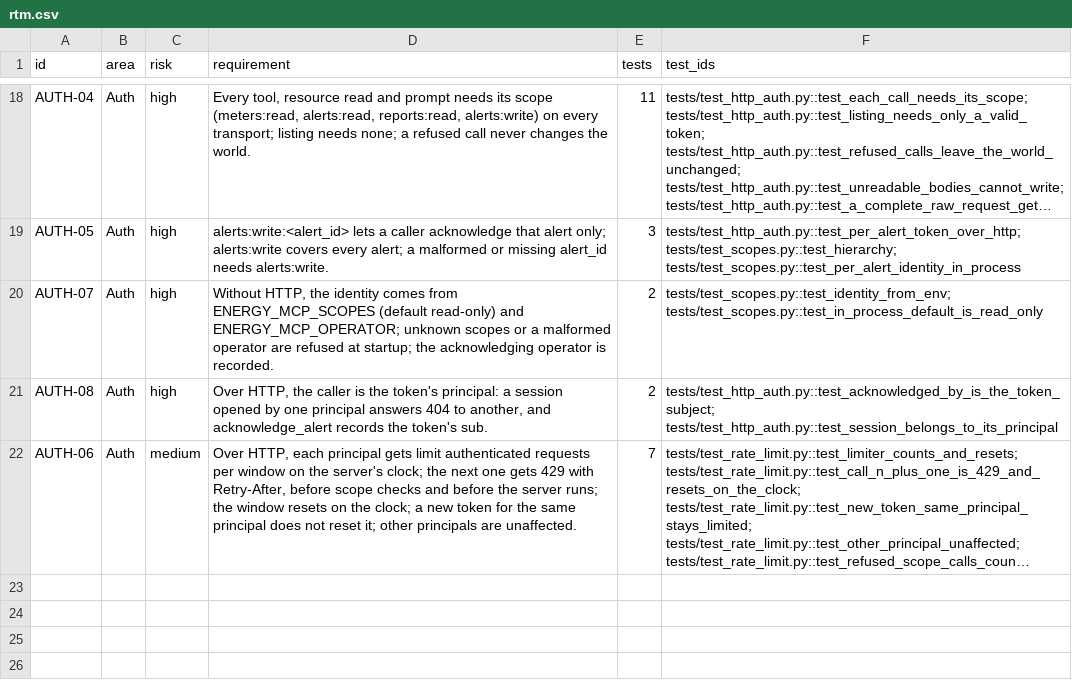
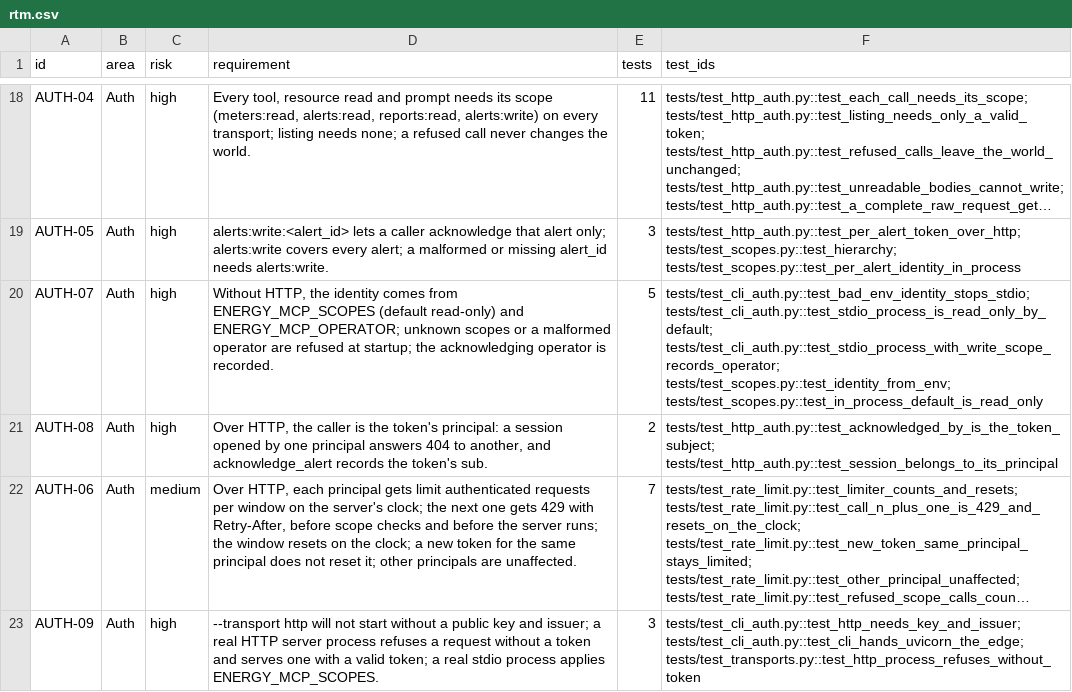
Before and after one commit to yuri-spizhovyi-mit/mcp-server-qa, a CSV file: docs/rtm.csv, drawn as a sheet; only a part is shown, gaps mark what is left out; long unchanged cells end in …; the diff names each change by its address in the sheet, - before the commit and + after, or states it on an @@ line.

```diff
--- a/docs/rtm.csv
+++ b/docs/rtm.csv
-E20 (tests): 2
+E20 (tests): 5
-F20 (test_ids): tests/test_scopes.py::test_identity_from_env; tests/test_scopes.py::test_in_process_default_is_read_only
+F20 (test_ids): tests/test_cli_auth.py::test_bad_env_identity_stops_stdio; tests/test_cli_auth.py::test_stdio_process_is_read_only_by_default; tests/test_cli_auth.py::test_stdio_process_with_write_scope_records_operator; tests/test_scopes.py::test_identity_from_env; tests/test_scopes.py::test_in_process_default_is_read_only
+row 23: AUTH-09 | Auth | high | --transport http will not start without a public key and issuer; a real HTTP server process refuses a request without a token and serves one with a valid token; a real stdio process applies ENERGY_MCP_SCOPES. | 3 | tests/test_cli_auth.py::test_http_needs_key_and_issuer; tests/test_cli_auth.py::test_cli_hands_uvicorn_the_edge; tests/test_transports.py::test_http_process_refuses_without_token
```
Also changed, not shown: docs/requirements.csv, 7 other files.
